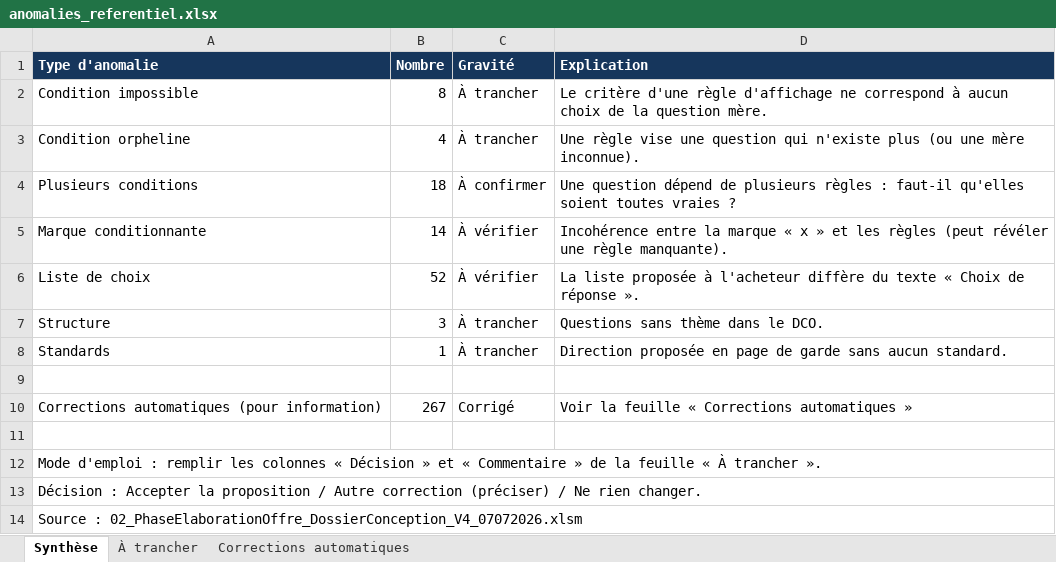
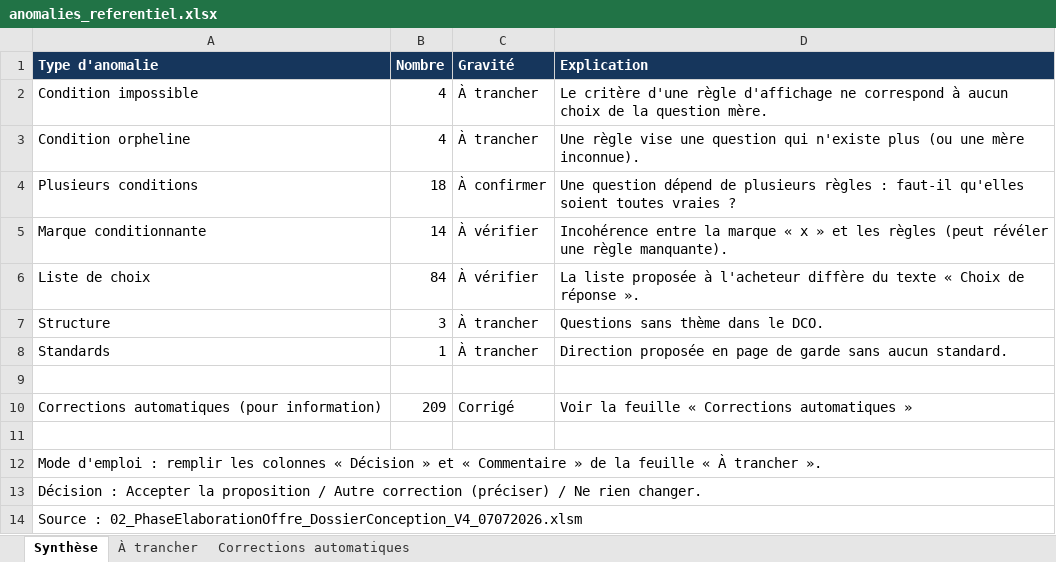
Before and after one commit to froochka/planningVBA, an Excel workbook: docs/anomalies_referentiel.xlsx, sheet Synthèse, drawn as a sheet; values as stored, in another font and other column widths than the file's, no borders; the diff names each change by its address in the sheet, - before the commit and + after, or states it on an @@ line.

```diff
--- a/docs/anomalies_referentiel.xlsx (sheet Synthèse)
+++ b/docs/anomalies_referentiel.xlsx (sheet Synthèse)
-B2 (Nombre): 8
+B2 (Nombre): 4
-B6 (Nombre): 52
+B6 (Nombre): 84
-B10 (Nombre): 267
+B10 (Nombre): 209
```
Also changed, not shown: sheet À trancher, sheet Corrections automatiques, 8 other files.
